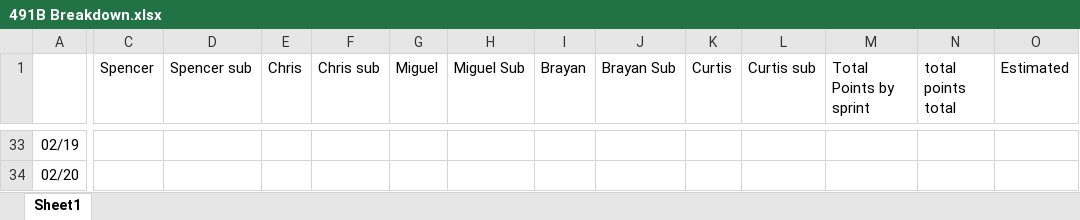
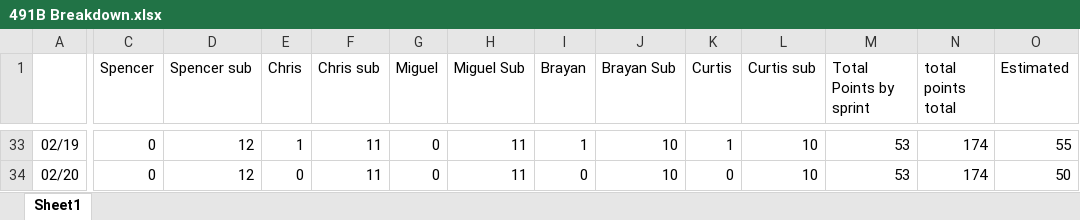
Before and after one commit to curtis-nishihira/Senior-Project, an Excel workbook: Scrum/491B Breakdown.xlsx, sheet Sheet1, drawn as a sheet; only a part is shown, gaps mark what is left out; values as stored, in another font and other column widths than the file's, no borders; charts and pictures not drawn; the diff covers the shown part only; the diff names each change by its address in the sheet, - before the commit and + after, or states it on an @@ line.

```diff
--- a/Scrum/491B Breakdown.xlsx (sheet Sheet1)
+++ b/Scrum/491B Breakdown.xlsx (sheet Sheet1)
-C33:C34 (Spencer): (empty)
+C33:C34 (Spencer): 0
-D33:D34 (Spencer sub): (empty)
+D33:D34 (Spencer sub): 12
-E33 (Chris): (empty)
+E33 (Chris): 1
-F33:F34 (Chris sub): (empty)
+F33:F34 (Chris sub): 11
-G33:G34 (Miguel): (empty)
+G33:G34 (Miguel): 0
-H33:H34 (Miguel Sub): (empty)
+H33:H34 (Miguel Sub): 11
-I33 (Brayan): (empty)
+I33 (Brayan): 1
-J33:J34 (Brayan Sub): (empty)
+J33:J34 (Brayan Sub): 10
-K33 (Curtis): (empty)
+K33 (Curtis): 1
-L33:L34 (Curtis sub): (empty)
+L33:L34 (Curtis sub): 10
-M33:M34 (Total Points by sprint): (empty)
+M33:M34 (Total Points by sprint): 53
-N33:N34 (total points total): (empty)
+N33:N34 (total points total): 174
-O33 (Estimated): (empty)
+O33 (Estimated): 55
-E34 (Chris): (empty)
+E34 (Chris): 0
-I34 (Brayan): (empty)
+I34 (Brayan): 0
-K34 (Curtis): (empty)
+K34 (Curtis): 0
-O34 (Estimated): (empty)
+O34 (Estimated): 50
```
Also changed, not shown: 598 edited cells elsewhere in this sheet, formulas that keep their value, charts or pictures, Scrum/CECS 491A - Calendar & Hours.xlsx, 2 other files.
